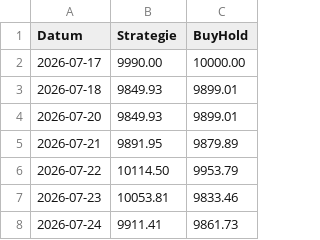
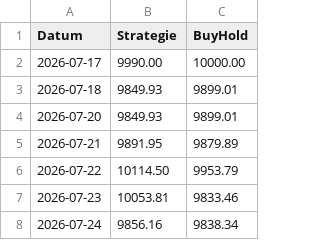
Before and after one commit to PatrickGerisch/NewsBot, a CSV file: bot_history.csv, drawn as a sheet.

```diff
--- a/bot_history.csv
+++ b/bot_history.csv
@@ -7,2 +7,2 @@ Datum,Strategie,BuyHold
 2026-07-23,10053.81,9833.46
-2026-07-24,9911.41,9861.73
+2026-07-24,9856.16,9838.34
```
Also changed, not shown: news_bot_alpaca_runs.csv, news_bot_history.csv, 9 other files.
